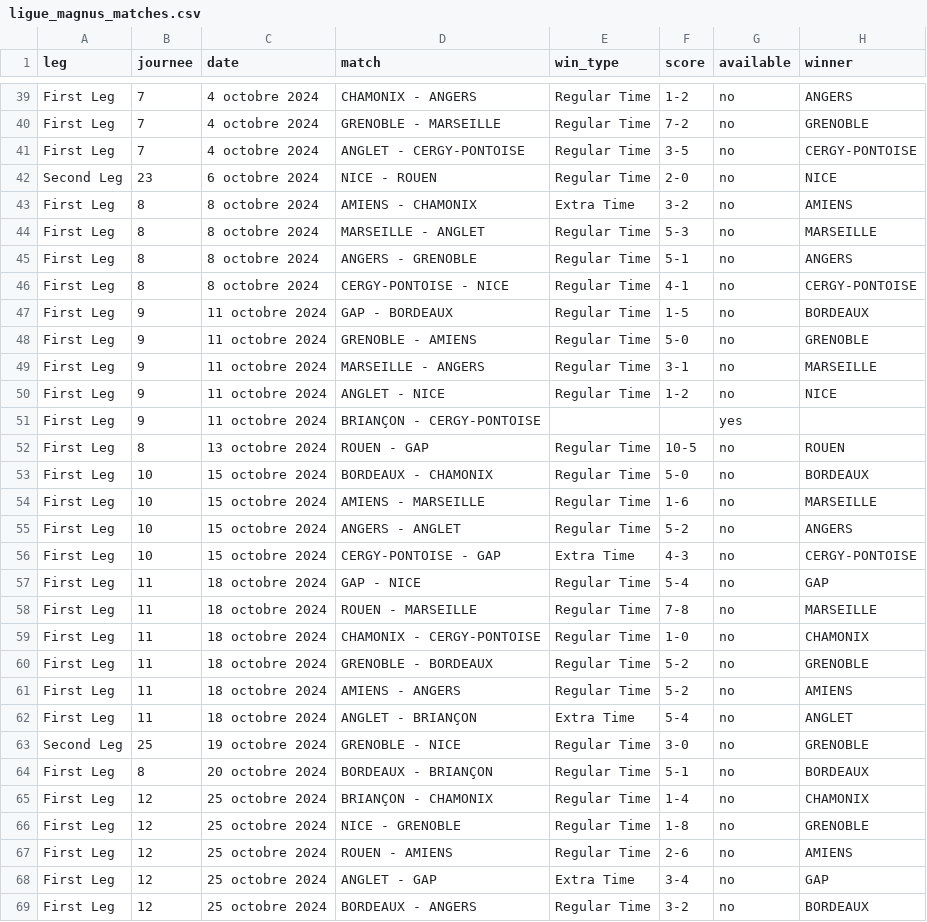
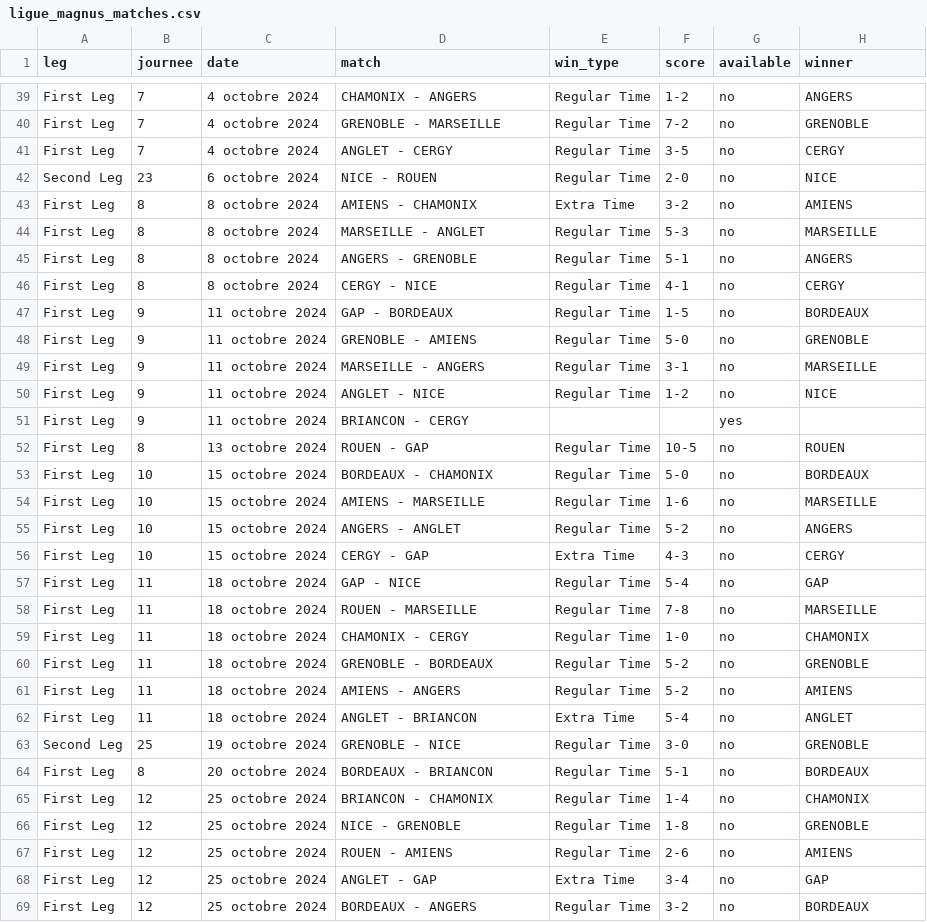
Before and after one commit to Dragilooping/Python_main, a CSV file: ligue_magnus_matches.csv, drawn as a sheet; only a part is shown, gaps mark what is left out; the diff covers the shown part only.

```diff
--- a/ligue_magnus_matches.csv
+++ b/ligue_magnus_matches.csv
@@ -40,3 +40,3 @@ First Leg,7,4 octobre 2024,CHAMONIX - ANGERS,Regular Time,1-2,no,ANGERS
 First Leg,7,4 octobre 2024,GRENOBLE - MARSEILLE,Regular Time,7-2,no,GRENOBLE
-First Leg,7,4 octobre 2024,ANGLET - CERGY-PONTOISE,Regular Time,3-5,no,CERGY-PONTOISE
+First Leg,7,4 octobre 2024,ANGLET - CERGY,Regular Time,3-5,no,CERGY
 Second Leg,23,6 octobre 2024,NICE - ROUEN,Regular Time,2-0,no,NICE
@@ -45,3 +45,3 @@ First Leg,8,8 octobre 2024,MARSEILLE - ANGLET,Regular Time,5-3,no,MARSEILLE
 First Leg,8,8 octobre 2024,ANGERS - GRENOBLE,Regular Time,5-1,no,ANGERS
-First Leg,8,8 octobre 2024,CERGY-PONTOISE - NICE,Regular Time,4-1,no,CERGY-PONTOISE
+First Leg,8,8 octobre 2024,CERGY - NICE,Regular Time,4-1,no,CERGY
 First Leg,9,11 octobre 2024,GAP - BORDEAUX,Regular Time,1-5,no,BORDEAUX
@@ -50,3 +50,3 @@ First Leg,9,11 octobre 2024,MARSEILLE - ANGERS,Regular Time,3-1,no,MARSEILLE
 First Leg,9,11 octobre 2024,ANGLET - NICE,Regular Time,1-2,no,NICE
-First Leg,9,11 octobre 2024,BRIANÇON - CERGY-PONTOISE,,,yes,
+First Leg,9,11 octobre 2024,BRIANCON - CERGY,,,yes,
 First Leg,8,13 octobre 2024,ROUEN - GAP,Regular Time,10-5,no,ROUEN
@@ -55,12 +55,12 @@ First Leg,10,15 octobre 2024,AMIENS - MARSEILLE,Regular Time,1-6,no,MARSEILLE
 First Leg,10,15 octobre 2024,ANGERS - ANGLET,Regular Time,5-2,no,ANGERS
-First Leg,10,15 octobre 2024,CERGY-PONTOISE - GAP,Extra Time,4-3,no,CERGY-PONTOISE
+First Leg,10,15 octobre 2024,CERGY - GAP,Extra Time,4-3,no,CERGY
 First Leg,11,18 octobre 2024,GAP - NICE,Regular Time,5-4,no,GAP
 First Leg,11,18 octobre 2024,ROUEN - MARSEILLE,Regular Time,7-8,no,MARSEILLE
-First Leg,11,18 octobre 2024,CHAMONIX - CERGY-PONTOISE,Regular Time,1-0,no,CHAMONIX
+First Leg,11,18 octobre 2024,CHAMONIX - CERGY,Regular Time,1-0,no,CHAMONIX
 First Leg,11,18 octobre 2024,GRENOBLE - BORDEAUX,Regular Time,5-2,no,GRENOBLE
 First Leg,11,18 octobre 2024,AMIENS - ANGERS,Regular Time,5-2,no,AMIENS
-First Leg,11,18 octobre 2024,ANGLET - BRIANÇON,Extra Time,5-4,no,ANGLET
+First Leg,11,18 octobre 2024,ANGLET - BRIANCON,Extra Time,5-4,no,ANGLET
 Second Leg,25,19 octobre 2024,GRENOBLE - NICE,Regular Time,3-0,no,GRENOBLE
-First Leg,8,20 octobre 2024,BORDEAUX - BRIANÇON,Regular Time,5-1,no,BORDEAUX
-First Leg,12,25 octobre 2024,BRIANÇON - CHAMONIX,Regular Time,1-4,no,CHAMONIX
+First Leg,8,20 octobre 2024,BORDEAUX - BRIANCON,Regular Time,5-1,no,BORDEAUX
+First Leg,12,25 octobre 2024,BRIANCON - CHAMONIX,Regular Time,1-4,no,CHAMONIX
 First Leg,12,25 octobre 2024,NICE - GRENOBLE,Regular Time,1-8,no,GRENOBLE
```
Also changed, not shown: 82 edited cells elsewhere in this file.
